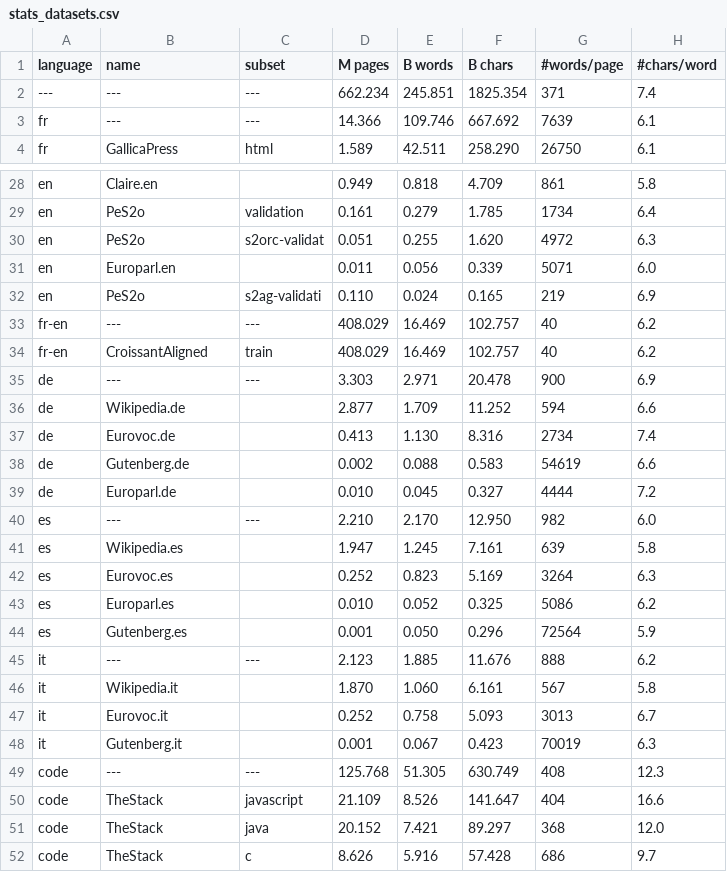
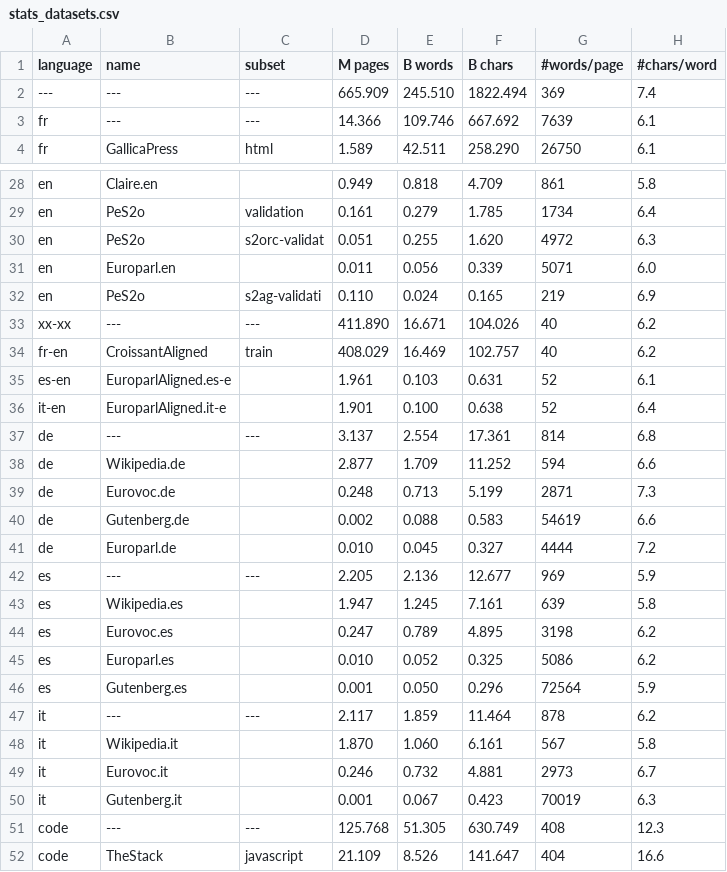
Before and after one commit to OpenLLM-France/Lucie-Training, a CSV file: src/lucie/assets/stats_datasets.csv, drawn as a sheet; only a part is shown, gaps mark what is left out; the shorter side is filled out with more unchanged rows; the diff covers the shown part only.

Commit message:
Add Europarl aligned data. Clean and filter Eurovoc data.

```diff
--- a/src/lucie/assets/stats_datasets.csv
+++ b/src/lucie/assets/stats_datasets.csv
@@ -1,3 +1,3 @@
 language ,name                ,subset       , M pages, B words, B chars,#words/page,#chars/word
----      ,---                 ,---          , 662.234, 245.851,1825.354,        371,  7.4
+---      ,---                 ,---          , 665.909, 245.510,1822.494,        369,  7.4
 fr       ,---                 ,---          ,  14.366, 109.746, 667.692,       7639,  6.1
@@ -32,17 +32,19 @@ en       ,Europarl.en         ,             ,   0.011,   0.056,   0.339,       5
 en       ,PeS2o               ,s2ag-validati,   0.110,   0.024,   0.165,        219,  6.9
-fr-en    ,---                 ,---          , 408.029,  16.469, 102.757,         40,  6.2
+xx-xx    ,---                 ,---          , 411.890,  16.671, 104.026,         40,  6.2
 fr-en    ,CroissantAligned    ,train        , 408.029,  16.469, 102.757,         40,  6.2
-de       ,---                 ,---          ,   3.303,   2.971,  20.478,        900,  6.9
+es-en    ,EuroparlAligned.es-e,             ,   1.961,   0.103,   0.631,         52,  6.1
+it-en    ,EuroparlAligned.it-e,             ,   1.901,   0.100,   0.638,         52,  6.4
+de       ,---                 ,---          ,   3.137,   2.554,  17.361,        814,  6.8
 de       ,Wikipedia.de        ,             ,   2.877,   1.709,  11.252,        594,  6.6
-de       ,Eurovoc.de          ,             ,   0.413,   1.130,   8.316,       2734,  7.4
+de       ,Eurovoc.de          ,             ,   0.248,   0.713,   5.199,       2871,  7.3
 de       ,Gutenberg.de        ,             ,   0.002,   0.088,   0.583,      54619,  6.6
 de       ,Europarl.de         ,             ,   0.010,   0.045,   0.327,       4444,  7.2
-es       ,---                 ,---          ,   2.210,   2.170,  12.950,        982,  6.0
+es       ,---                 ,---          ,   2.205,   2.136,  12.677,        969,  5.9
 es       ,Wikipedia.es        ,             ,   1.947,   1.245,   7.161,        639,  5.8
-es       ,Eurovoc.es          ,             ,   0.252,   0.823,   5.169,       3264,  6.3
+es       ,Eurovoc.es          ,             ,   0.247,   0.789,   4.895,       3198,  6.2
 es       ,Europarl.es         ,             ,   0.010,   0.052,   0.325,       5086,  6.2
 es       ,Gutenberg.es        ,             ,   0.001,   0.050,   0.296,      72564,  5.9
-it       ,---                 ,---          ,   2.123,   1.885,  11.676,        888,  6.2
+it       ,---                 ,---          ,   2.117,   1.859,  11.464,        878,  6.2
 it       ,Wikipedia.it        ,             ,   1.870,   1.060,   6.161,        567,  5.8
-it       ,Eurovoc.it          ,             ,   0.252,   0.758,   5.093,       3013,  6.7
+it       ,Eurovoc.it          ,             ,   0.246,   0.732,   4.881,       2973,  6.7
 it       ,Gutenberg.it        ,             ,   0.001,   0.067,   0.423,      70019,  6.3
```
Also changed, not shown: 8 edited cells elsewhere in this file, src/lucie/assets/stats_datasets_detailed.csv, 2 other files.
